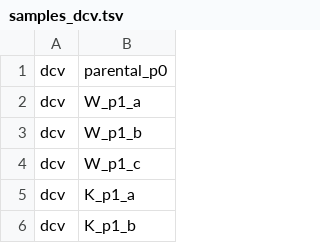
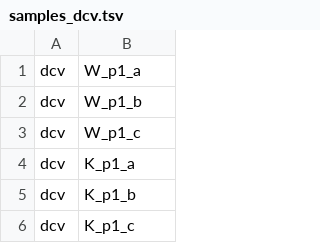
Before and after one commit to cbg-ethz/DCV-CrPV-cGAS-STING-pathway-data-analysis, a TSV file: config/samples_dcv.tsv, drawn as a sheet; only a part is shown; the shorter side is filled out with more unchanged rows.

Commit message:
evolutionary samples with p0-consensus as reference in vpipe

```diff
--- a/config/samples_dcv.tsv
+++ b/config/samples_dcv.tsv
@@ -1,2 +1 @@
-dcv	parental_p0
 dcv	W_p1_a
```
Also changed, not shown: 2 other files.
